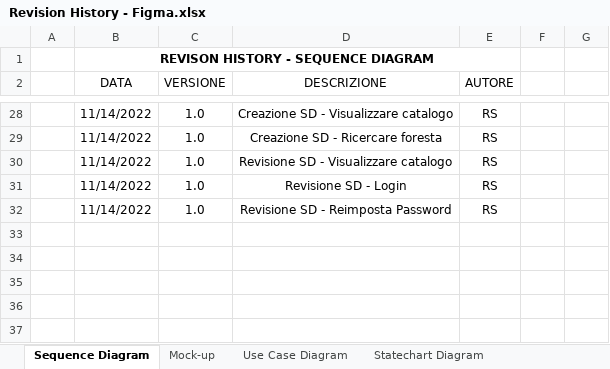
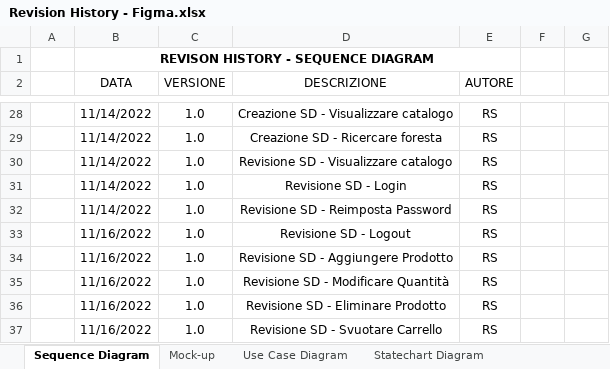
Before and after one commit to a-ture/WoodLot, an Excel workbook: Documenti di Progetto/Revision History - Figma.xlsx, sheet Sequence Diagram, drawn as a sheet; only a part is shown, gaps mark what is left out; values as stored, in another font and other column widths than the file's, no borders; table styles not drawn; the diff names each change by its address in the sheet, - before the commit and + after, or states it on an @@ line.

Commit message:
Revision History - Figma
Sequence Diagram, Navigational Path, Class Diagram

```diff
--- a/Documenti di Progetto/Revision History - Figma.xlsx (sheet Sequence Diagram)
+++ b/Documenti di Progetto/Revision History - Figma.xlsx (sheet Sequence Diagram)
+row 33:  | 11/16/2022 | 1.0 | Revisione SD - Logout | RS
+row 34:  | 11/16/2022 | 1.0 | Revisione SD - Aggiungere Prodotto | RS
+row 35:  | 11/16/2022 | 1.0 | Revisione SD - Modificare Quantità | RS
+row 36:  | 11/16/2022 | 1.0 | Revisione SD - Eliminare Prodotto | RS
+row 37:  | 11/16/2022 | 1.0 | Revisione SD - Svuotare Carrello | RS
```
Also changed, not shown: sheet Navigational Path, sheet Class Diagram.
